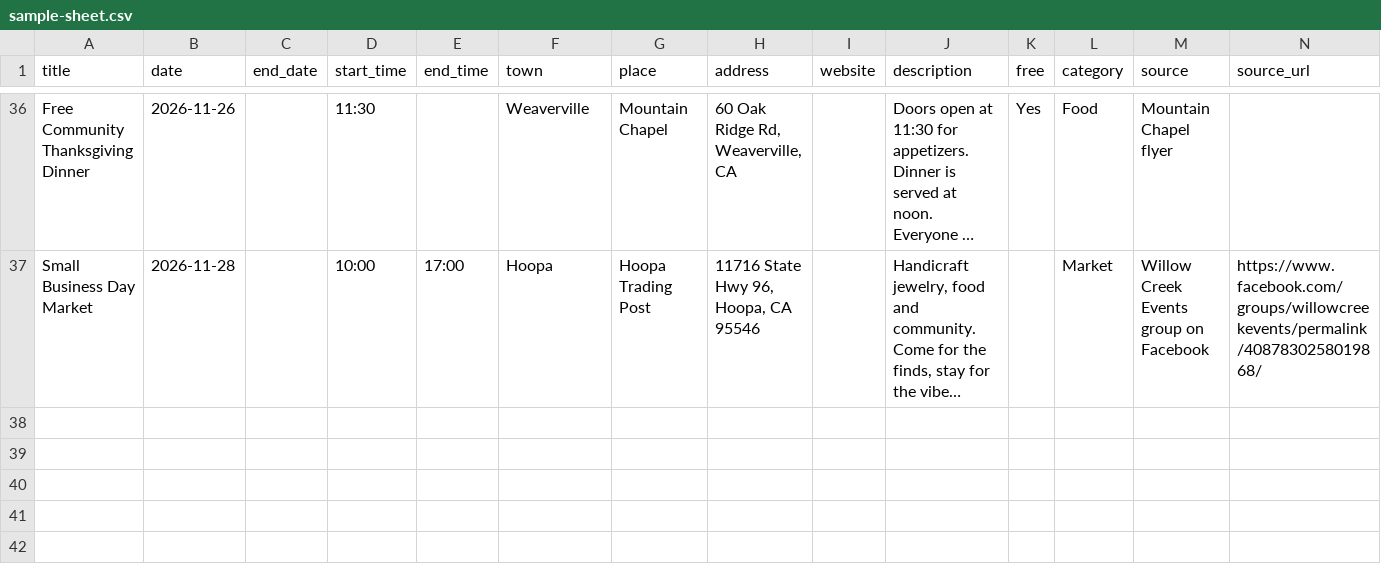
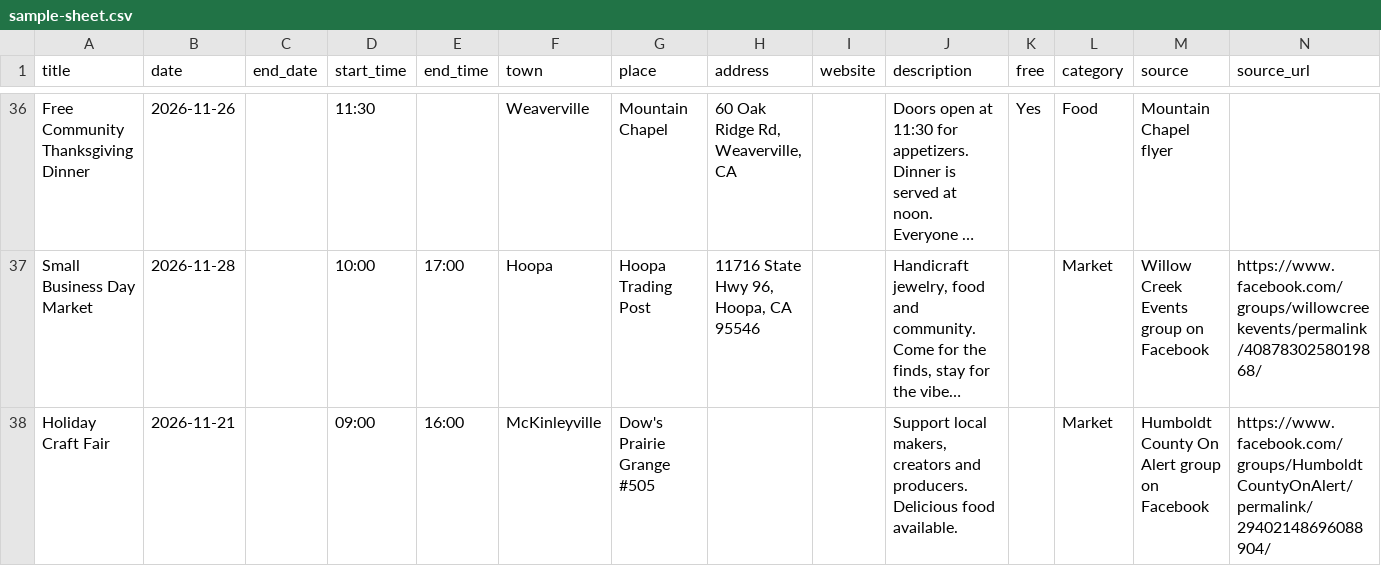
Before and after one commit to sydneyballam/webdesign, a CSV file: calendar/sample-sheet.csv, drawn as a sheet; only a part is shown, gaps mark what is left out; long unchanged cells end in …; the diff names each change by its address in the sheet, - before the commit and + after, or states it on an @@ line.

```diff
--- a/calendar/sample-sheet.csv
+++ b/calendar/sample-sheet.csv
+row 38: Holiday Craft Fair | 2026-11-21 |  | 09:00 | 16:00 | McKinleyville | Dow's Prairie Grange #505 |  |  | Support local makers, creators and producers. Delicious food available. |  | Market | Humboldt County On Alert group on Facebook | https://www.facebook.com/groups/HumboldtCountyOnAlert/permalink/29402148696088904/
```
Also changed, not shown: 4 other files.
